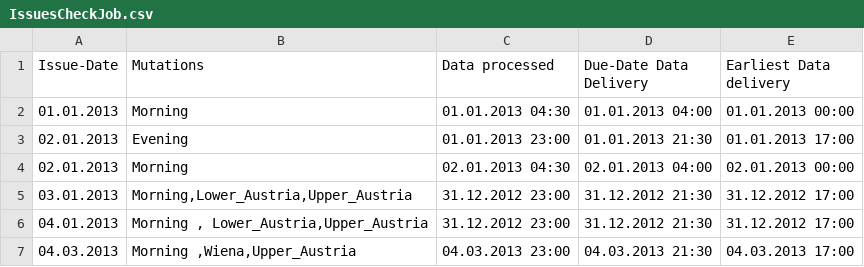
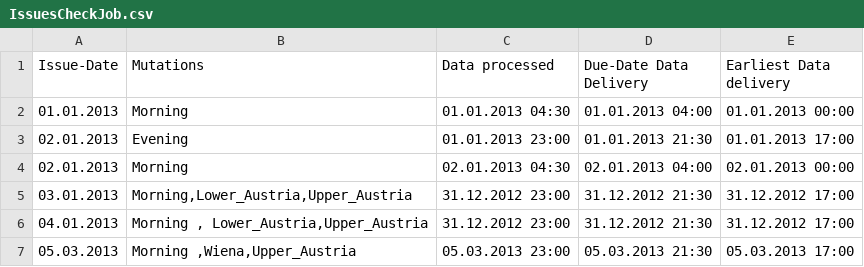
Before and after one commit to murungarumungai/pxmanager, a CSV file: pdfwlserver.monitoring/CheckJobTest/IssuesCheckJob.csv, drawn as a sheet.

```diff
--- a/pdfwlserver.monitoring/CheckJobTest/IssuesCheckJob.csv
+++ b/pdfwlserver.monitoring/CheckJobTest/IssuesCheckJob.csv
@@ -6,2 +6,2 @@
 04.01.2013;" Morning ",  Lower_Austria,Upper_Austria ;31.12.2012 23:00;31.12.2012 21:30;31.12.2012 17:00
-04.03.2013;"Morning ,Wiena,Upper_Austria";04.03.2013 23:00;04.03.2013 21:30;04.03.2013 17:00
+05.03.2013;"Morning ,Wiena,Upper_Austria";05.03.2013 23:00;05.03.2013 21:30;05.03.2013 17:00
```
Also changed, not shown: 6 other files.
